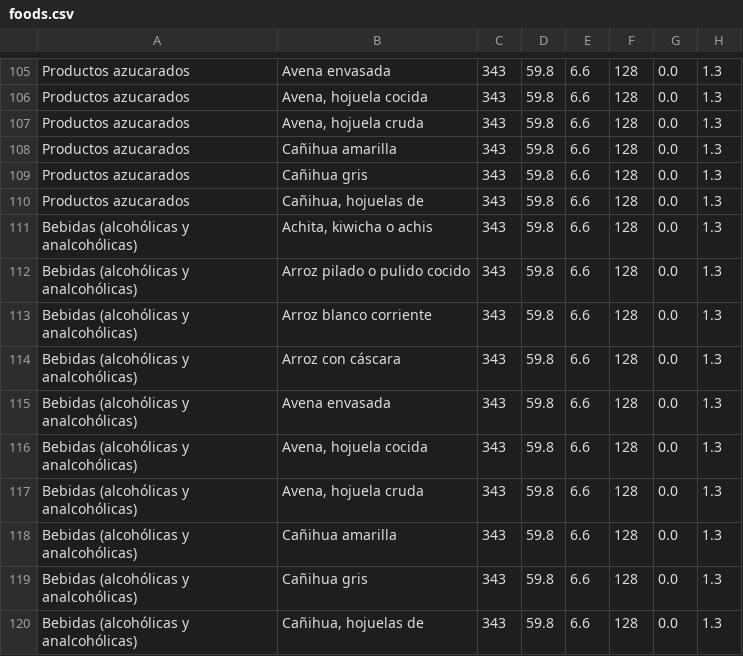
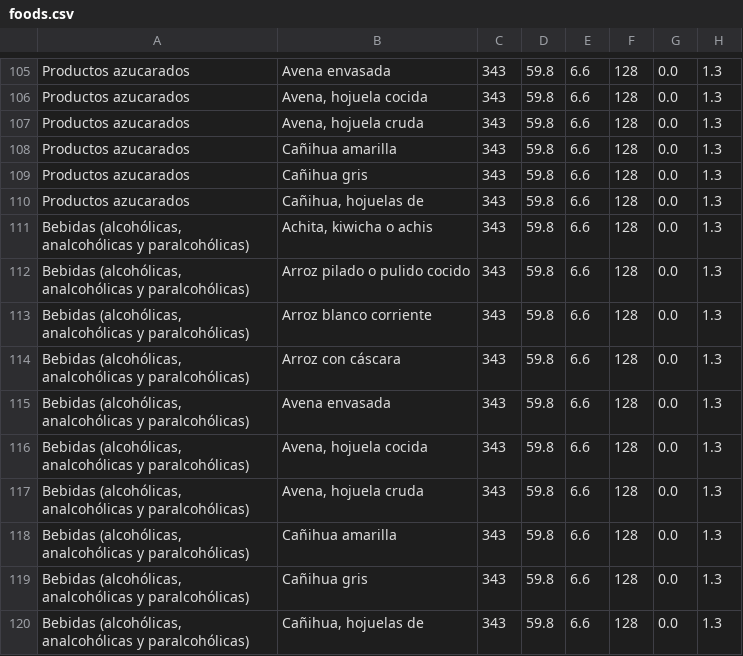
Before and after one commit to hellhound/plazavea-ios, a CSV file: src/PlazaVeaMovil/Resources/foods.csv, drawn as a sheet; only a part is shown, gaps mark what is left out.

```diff
--- a/src/PlazaVeaMovil/Resources/foods.csv
+++ b/src/PlazaVeaMovil/Resources/foods.csv
@@ -110,11 +110,11 @@
 "Productos azucarados","Cañihua, hojuelas de","343","59.8","6.6","128","0.0","1.3"
-"Bebidas (alcohólicas y analcohólicas)","Achita, kiwicha o achis","343","59.8","6.6","128","0.0","1.3"
-"Bebidas (alcohólicas y analcohólicas)","Arroz pilado o pulido cocido","343","59.8","6.6","128","0.0","1.3"
-"Bebidas (alcohólicas y analcohólicas)","Arroz blanco corriente","343","59.8","6.6","128","0.0","1.3"
-"Bebidas (alcohólicas y analcohólicas)","Arroz con cáscara","343","59.8","6.6","128","0.0","1.3"
-"Bebidas (alcohólicas y analcohólicas)","Avena envasada","343","59.8","6.6","128","0.0","1.3"
-"Bebidas (alcohólicas y analcohólicas)","Avena, hojuela cocida","343","59.8","6.6","128","0.0","1.3"
-"Bebidas (alcohólicas y analcohólicas)","Avena, hojuela cruda","343","59.8","6.6","128","0.0","1.3"
-"Bebidas (alcohólicas y analcohólicas)","Cañihua amarilla","343","59.8","6.6","128","0.0","1.3"
-"Bebidas (alcohólicas y analcohólicas)","Cañihua gris","343","59.8","6.6","128","0.0","1.3"
-"Bebidas (alcohólicas y analcohólicas)","Cañihua, hojuelas de","343","59.8","6.6","128","0.0","1.3"
+"Bebidas (alcohólicas, analcohólicas y paralcohólicas)","Achita, kiwicha o achis","343","59.8","6.6","128","0.0","1.3"
+"Bebidas (alcohólicas, analcohólicas y paralcohólicas)","Arroz pilado o pulido cocido","343","59.8","6.6","128","0.0","1.3"
+"Bebidas (alcohólicas, analcohólicas y paralcohólicas)","Arroz blanco corriente","343","59.8","6.6","128","0.0","1.3"
+"Bebidas (alcohólicas, analcohólicas y paralcohólicas)","Arroz con cáscara","343","59.8","6.6","128","0.0","1.3"
+"Bebidas (alcohólicas, analcohólicas y paralcohólicas)","Avena envasada","343","59.8","6.6","128","0.0","1.3"
+"Bebidas (alcohólicas, analcohólicas y paralcohólicas)","Avena, hojuela cocida","343","59.8","6.6","128","0.0","1.3"
+"Bebidas (alcohólicas, analcohólicas y paralcohólicas)","Avena, hojuela cruda","343","59.8","6.6","128","0.0","1.3"
+"Bebidas (alcohólicas, analcohólicas y paralcohólicas)","Cañihua amarilla","343","59.8","6.6","128","0.0","1.3"
+"Bebidas (alcohólicas, analcohólicas y paralcohólicas)","Cañihua gris","343","59.8","6.6","128","0.0","1.3"
+"Bebidas (alcohólicas, analcohólicas y paralcohólicas)","Cañihua, hojuelas de","343","59.8","6.6","128","0.0","1.3"
```
Also changed, not shown: 3 other files.
